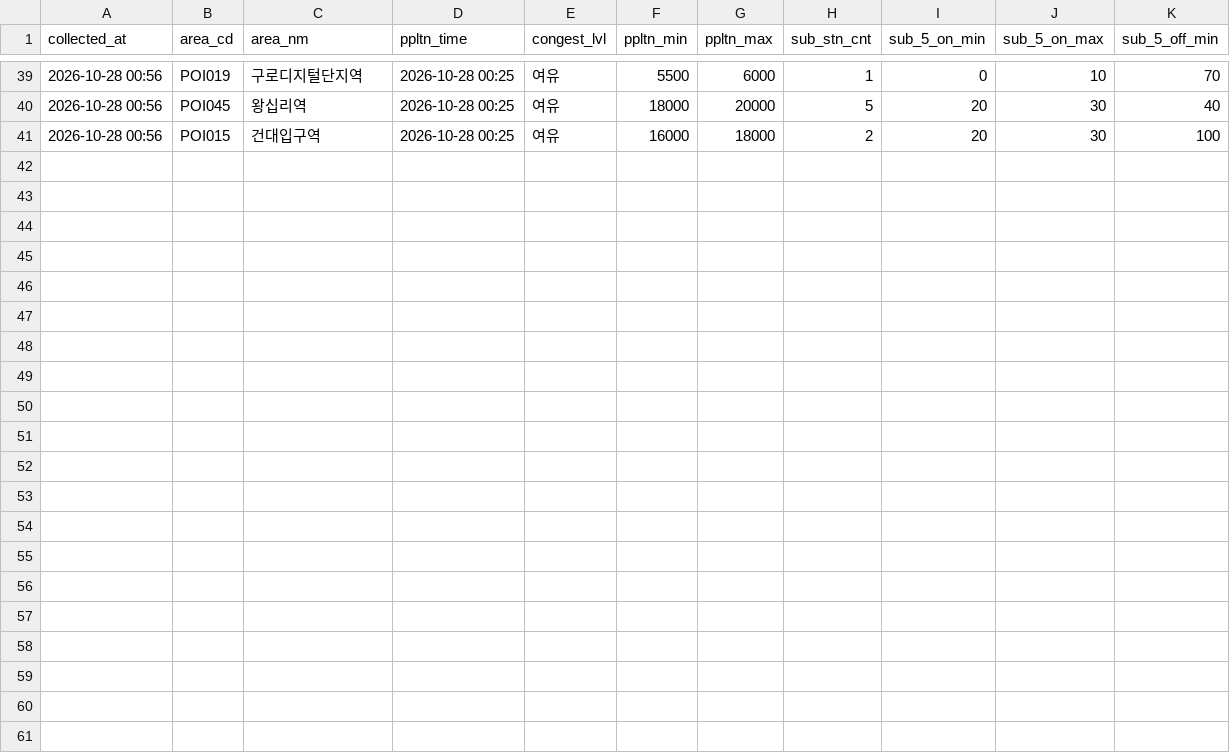
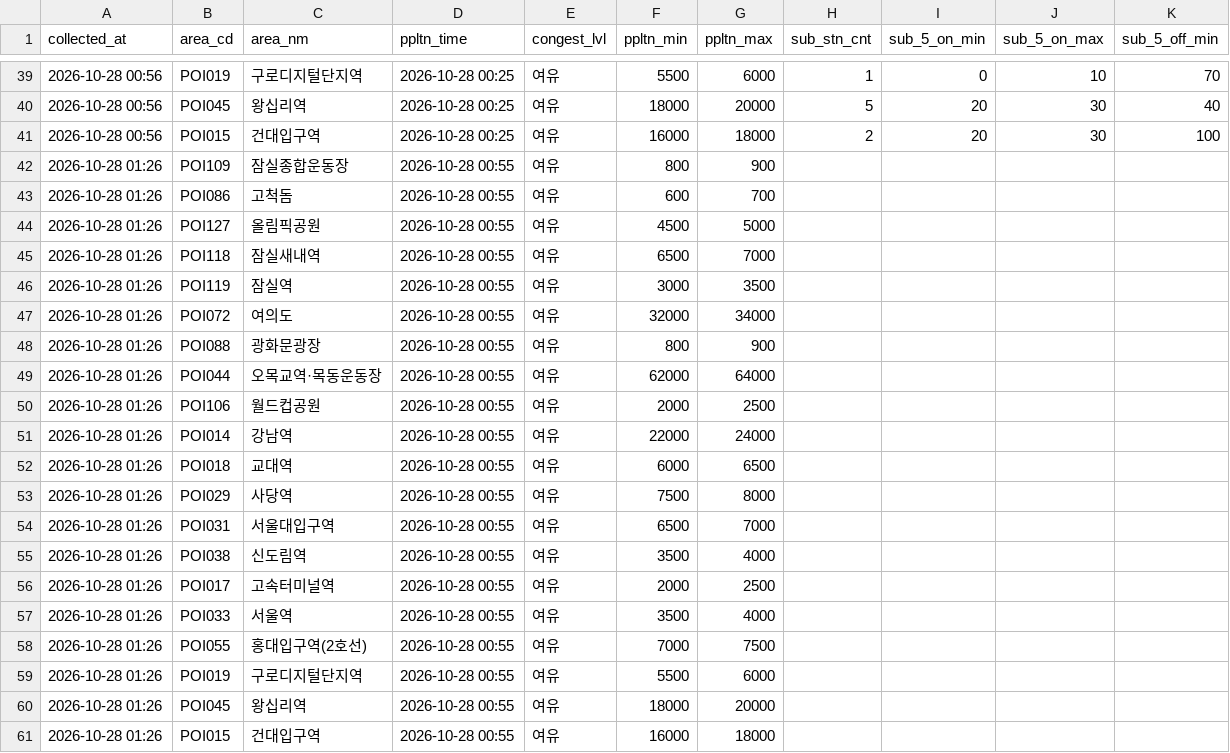
Before and after one commit to yihnbs/seoul-crowd-collector, a CSV file: data/live/2026-10-28.csv, drawn as a sheet; only a part is shown, gaps mark what is left out; rows hold the shown columns only; the diff names each change by its address in the sheet, - before the commit and + after, or states it on an @@ line.

Commit message:
data: 2026-10-28 01:27

```diff
--- a/data/live/2026-10-28.csv
+++ b/data/live/2026-10-28.csv
+row 42: 2026-10-28 01:26 | POI109 | 잠실종합운동장 | 2026-10-28 00:55 | 여유 | 800 | 900
+row 43: 2026-10-28 01:26 | POI086 | 고척돔 | 2026-10-28 00:55 | 여유 | 600 | 700
+row 44: 2026-10-28 01:26 | POI127 | 올림픽공원 | 2026-10-28 00:55 | 여유 | 4500 | 5000
+row 45: 2026-10-28 01:26 | POI118 | 잠실새내역 | 2026-10-28 00:55 | 여유 | 6500 | 7000
+row 46: 2026-10-28 01:26 | POI119 | 잠실역 | 2026-10-28 00:55 | 여유 | 3000 | 3500
+row 47: 2026-10-28 01:26 | POI072 | 여의도 | 2026-10-28 00:55 | 여유 | 32000 | 34000
+row 48: 2026-10-28 01:26 | POI088 | 광화문광장 | 2026-10-28 00:55 | 여유 | 800 | 900
+row 49: 2026-10-28 01:26 | POI044 | 오목교역·목동운동장 | 2026-10-28 00:55 | 여유 | 62000 | 64000
+row 50: 2026-10-28 01:26 | POI106 | 월드컵공원 | 2026-10-28 00:55 | 여유 | 2000 | 2500
+row 51: 2026-10-28 01:26 | POI014 | 강남역 | 2026-10-28 00:55 | 여유 | 22000 | 24000
+row 52: 2026-10-28 01:26 | POI018 | 교대역 | 2026-10-28 00:55 | 여유 | 6000 | 6500
+row 53: 2026-10-28 01:26 | POI029 | 사당역 | 2026-10-28 00:55 | 여유 | 7500 | 8000
+row 54: 2026-10-28 01:26 | POI031 | 서울대입구역 | 2026-10-28 00:55 | 여유 | 6500 | 7000
+row 55: 2026-10-28 01:26 | POI038 | 신도림역 | 2026-10-28 00:55 | 여유 | 3500 | 4000
+row 56: 2026-10-28 01:26 | POI017 | 고속터미널역 | 2026-10-28 00:55 | 여유 | 2000 | 2500
+row 57: 2026-10-28 01:26 | POI033 | 서울역 | 2026-10-28 00:55 | 여유 | 3500 | 4000
+row 58: 2026-10-28 01:26 | POI055 | 홍대입구역(2호선) | 2026-10-28 00:55 | 여유 | 7000 | 7500
+row 59: 2026-10-28 01:26 | POI019 | 구로디지털단지역 | 2026-10-28 00:55 | 여유 | 5500 | 6000
+row 60: 2026-10-28 01:26 | POI045 | 왕십리역 | 2026-10-28 00:55 | 여유 | 18000 | 20000
+row 61: 2026-10-28 01:26 | POI015 | 건대입구역 | 2026-10-28 00:55 | 여유 | 16000 | 18000
```
Also changed, not shown: 1 other file.
